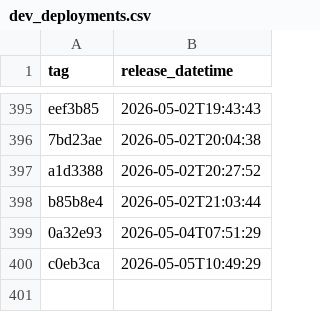
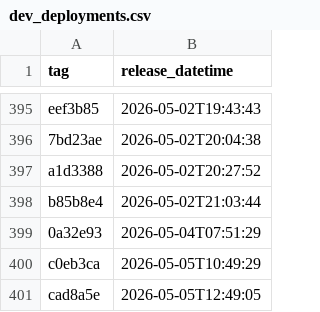
Before and after one commit to NHSDigital/eps-assist-me, a CSV file: _data/dev_deployments.csv, drawn as a sheet; only a part is shown, gaps mark what is left out.

```diff
--- a/_data/dev_deployments.csv
+++ b/_data/dev_deployments.csv
@@ -400 +400,2 @@ b85b8e4,2026-05-02T21:03:44
 c0eb3ca,2026-05-05T10:49:29
+cad8a5e,2026-05-05T12:49:05
```
Also changed, not shown: 1 other file.
